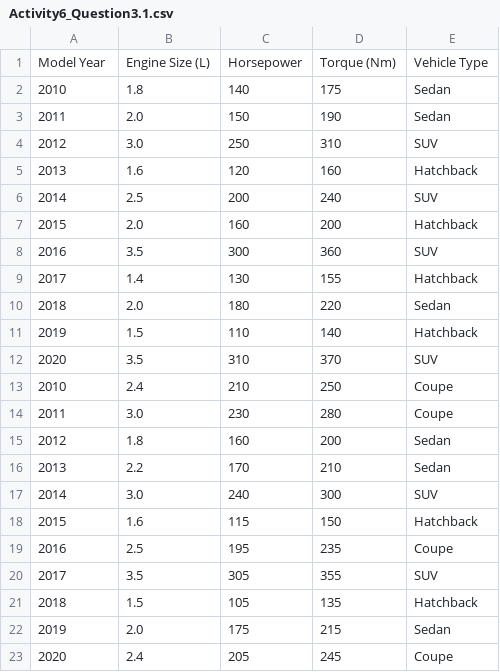
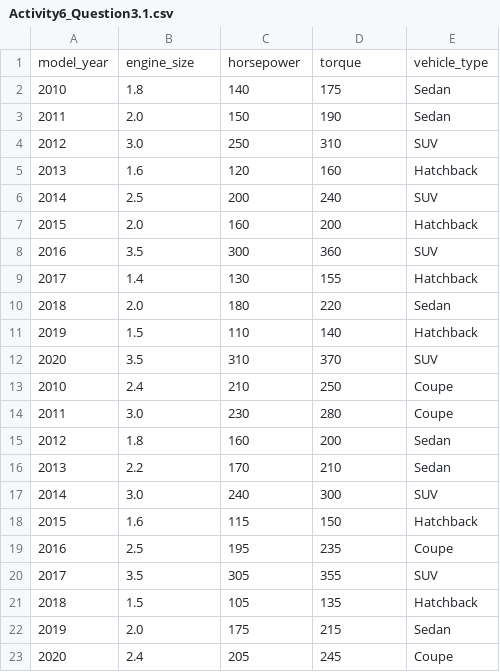
Before and after one commit to saisneha604/Activity_6Dataset, a CSV file: Activity6_Question3.1.csv, drawn as a sheet; removed rows and columns are numbered as before the commit, all else as after; the diff names each change by its address in the sheet, - before the commit and + after, or states it on an @@ line.

Commit message:
Update Activity6_Question3.1.csv

```diff
--- a/Activity6_Question3.1.csv
+++ b/Activity6_Question3.1.csv
-row 1: Model Year | Engine Size (L) | Horsepower | Torque (Nm) | Vehicle Type
+row 1: model_year | engine_size | horsepower | torque | vehicle_type
```
